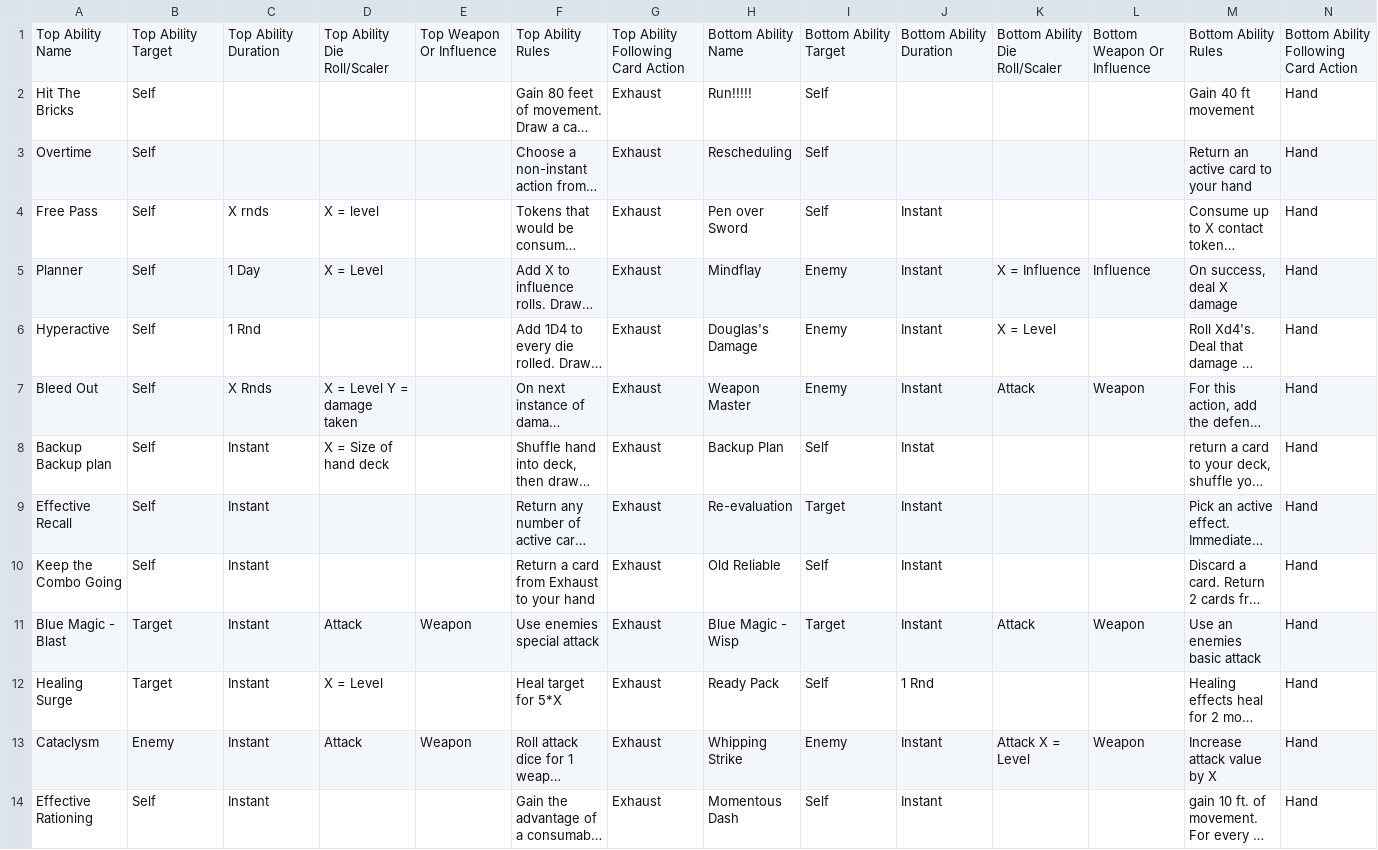
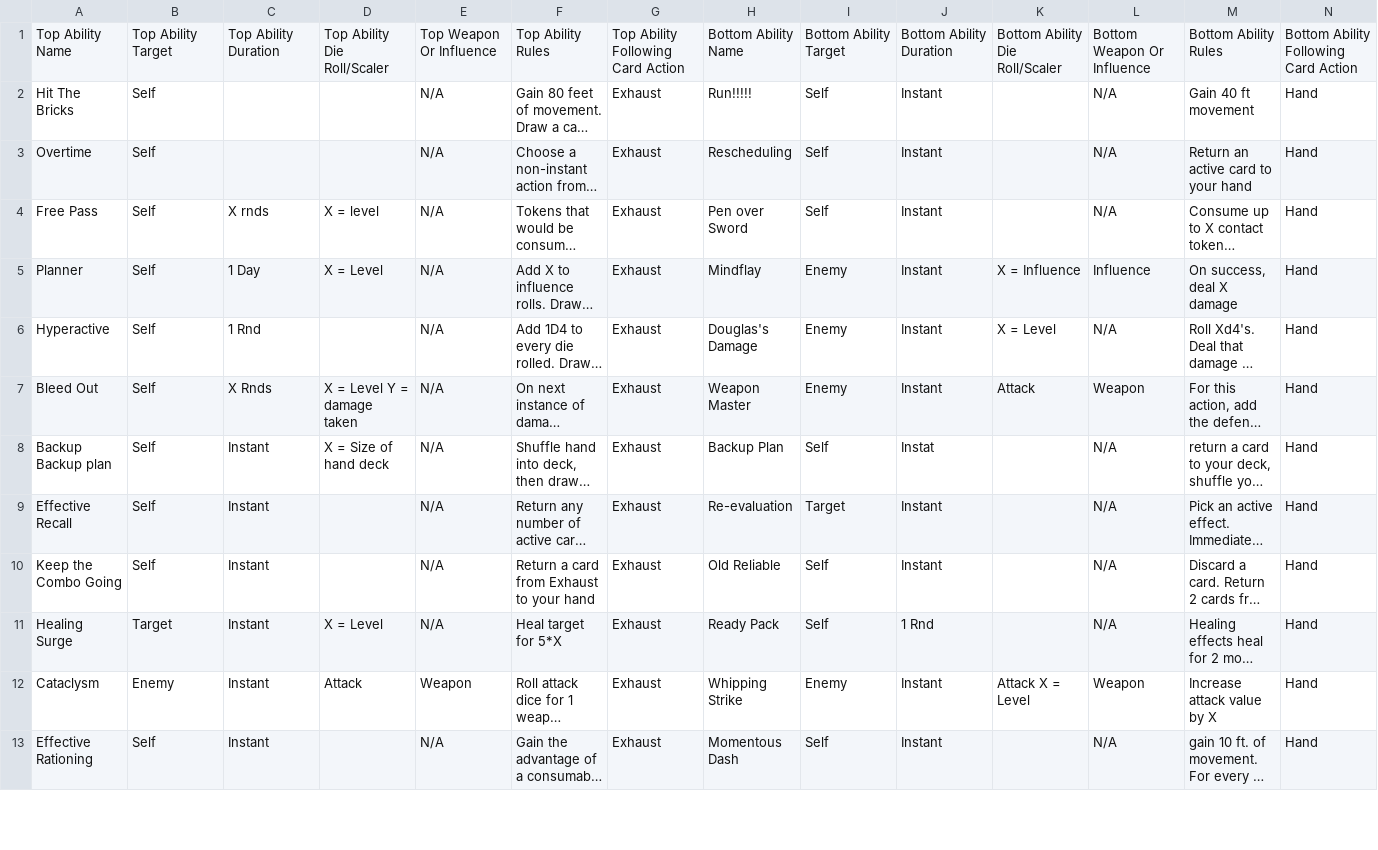
Before and after one commit to isabella232/TableTopRolePlaying_Squib, a CSV file: tactile_tabletop/Feature Cards/Tactile Tabletop Data - Feature Cards.csv, drawn as a sheet; only a part is shown; long unchanged cells end in …; removed rows and columns are numbered as before the commit, all else as after; rows hold the shown columns only; the diff covers the shown part only; the diff names each change by its address in the sheet, - before the commit and + after, or states it on an @@ line.

Commit message:
filling in empty spots in case that causes issue

```diff
--- a/tactile_tabletop/Feature Cards/Tactile Tabletop Data - Feature Cards.csv
+++ b/tactile_tabletop/Feature Cards/Tactile Tabletop Data - Feature Cards.csv
-E2:E10: (empty)
+E2:E10: N/A
-J2:J3: (empty)
+J2:J3: Instant
-L2:L4: (empty)
+L2:L4: N/A
-L6: (empty)
+L6: N/A
-L8:L10: (empty)
+L8:L10: N/A
-row 11: Blue Magic - Blast | Target | Instant | Attack | Weapon | Use enemies special attack | Exhaust | Blue Magic - Wisp | Target | Instant | Attack | Weapon | Use an enemies basic attack | Hand
-E11: (empty)
+E11: N/A
-L11: (empty)
+L11: N/A
-E13: (empty)
+E13: N/A
-L13: (empty)
+L13: N/A
```
Also changed, not shown: 5 added rows, 4 removed rows and 11 edited cells elsewhere in this file.
